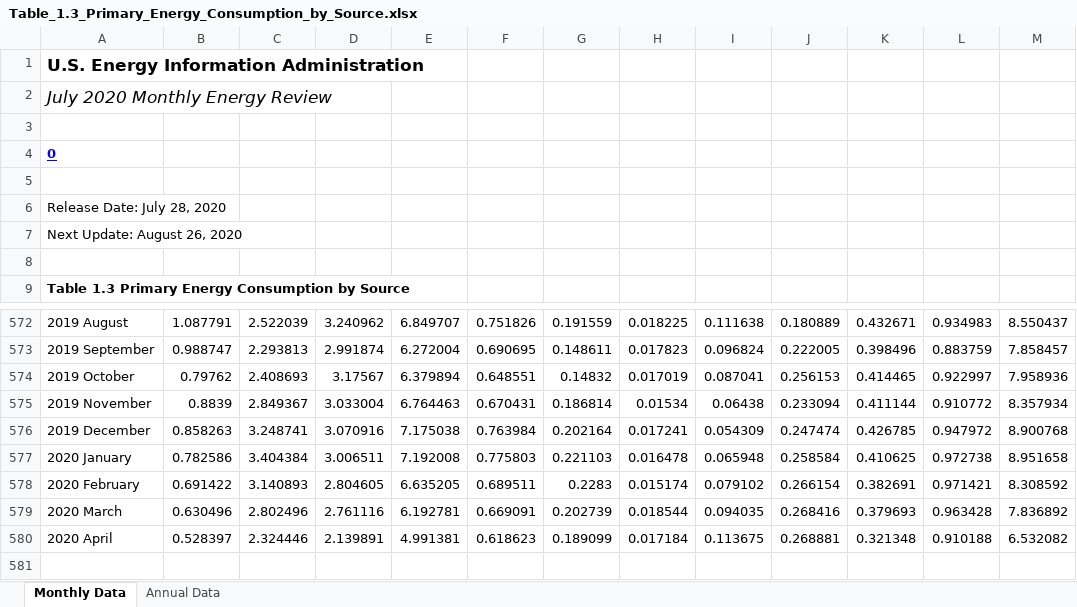
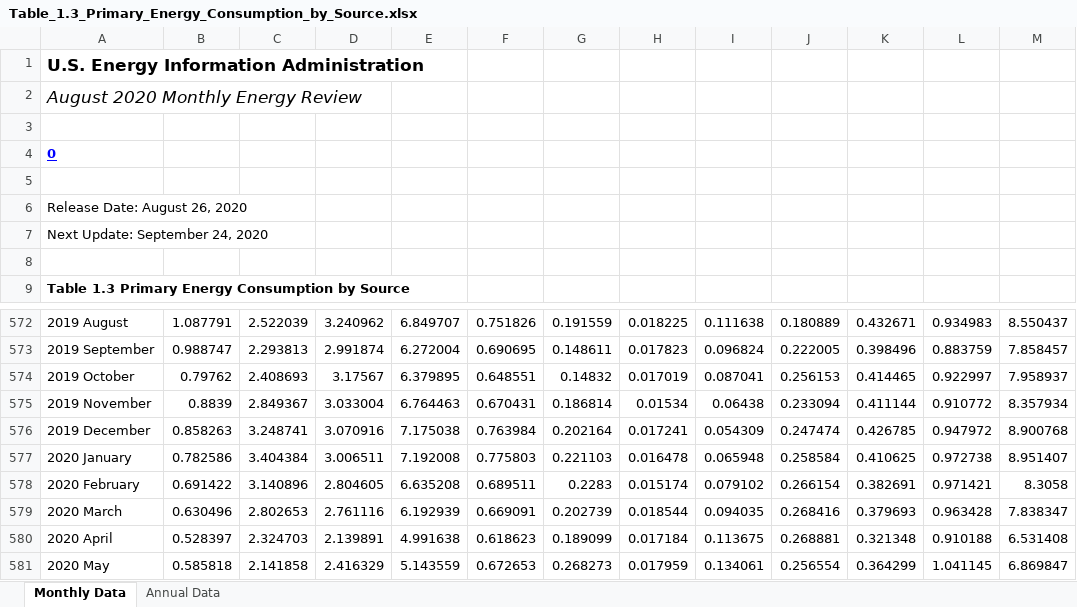
Before and after one commit to S3researchUSC/ene505-figures, an Excel workbook: data/Table_1.3_Primary_Energy_Consumption_by_Source.xlsx, sheet Monthly Data, drawn as a sheet; only a part is shown, gaps mark what is left out; values as stored, in another font and other column widths than the file's, no borders; the diff names each change by its address in the sheet, - before the commit and + after, or states it on an @@ line.

```diff
--- a/data/Table_1.3_Primary_Energy_Consumption_by_Source.xlsx (sheet Monthly Data)
+++ b/data/Table_1.3_Primary_Energy_Consumption_by_Source.xlsx (sheet Monthly Data)
-A2: July 2020 Monthly Energy Review
+A2: August 2020 Monthly Energy Review
-A6: Release Date: July 28, 2020
+A6: Release Date: August 26, 2020
-A7: Next Update: August 26, 2020
+A7: Next Update: September 24, 2020
-E574: 6.379894
+E574: 6.379895
-M574: 7.958936
+M574: 7.958937
-M577: 8.951658
+M577: 8.951407
-C578: 3.140893
+C578: 3.140896
-E578: 6.635205
+E578: 6.635208
-M578: 8.308592
+M578: 8.3058
-C579: 2.802496
+C579: 2.802653
-E579: 6.192781
+E579: 6.192939
-M579: 7.836892
+M579: 7.838347
-C580: 2.324446
+C580: 2.324703
-E580: 4.991381
+E580: 4.991638
-M580: 6.532082
+M580: 6.531408
+row 581: 2020 May | 0.585818 | 2.141858 | 2.416329 | 5.143559 | 0.672653 | 0.268273 | 0.017959 | 0.134061 | 0.256554 | 0.364299 | 1.041145 | 6.869847
```
Also changed, not shown: sheet Annual Data, data/Table_1.2_Primary_Energy_Production_by_Source.xlsx, data/Table_1.4a_Primary_Energy_Imports_by_Source.xlsx, 3 other files.
